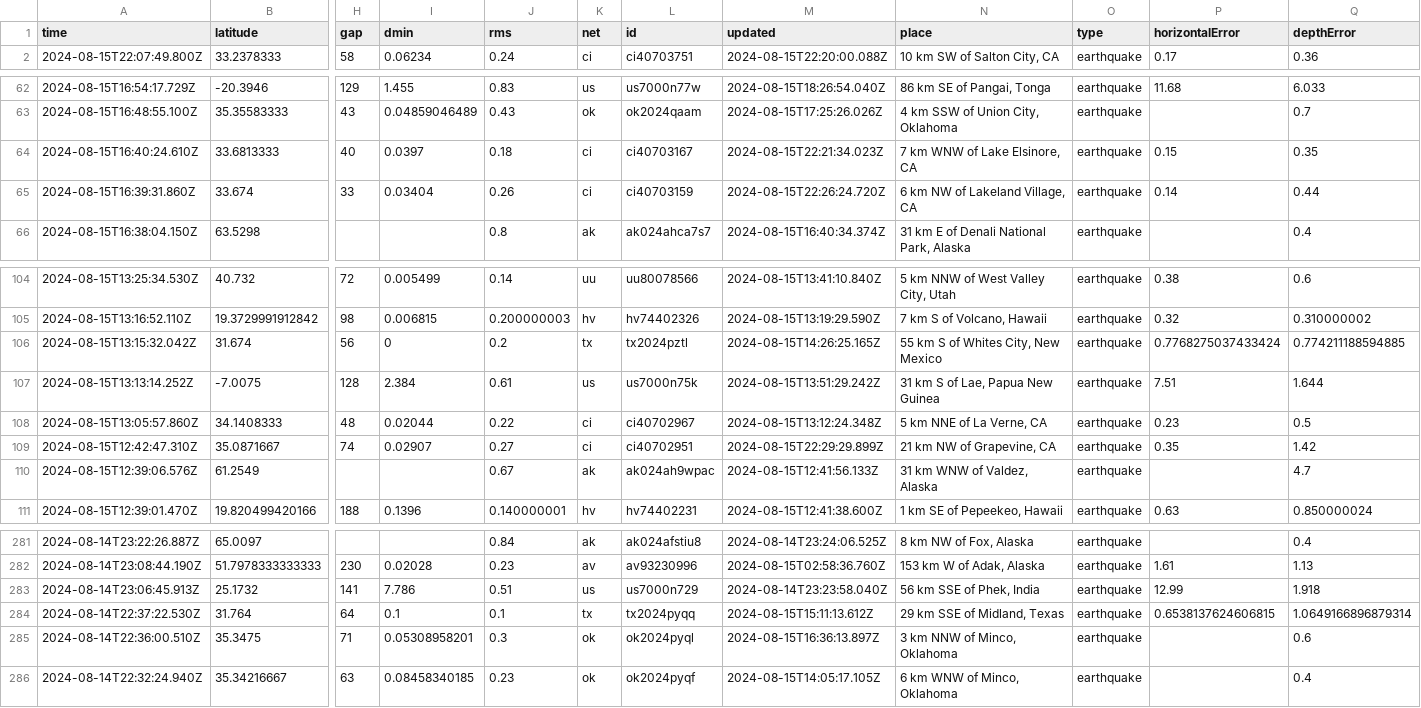
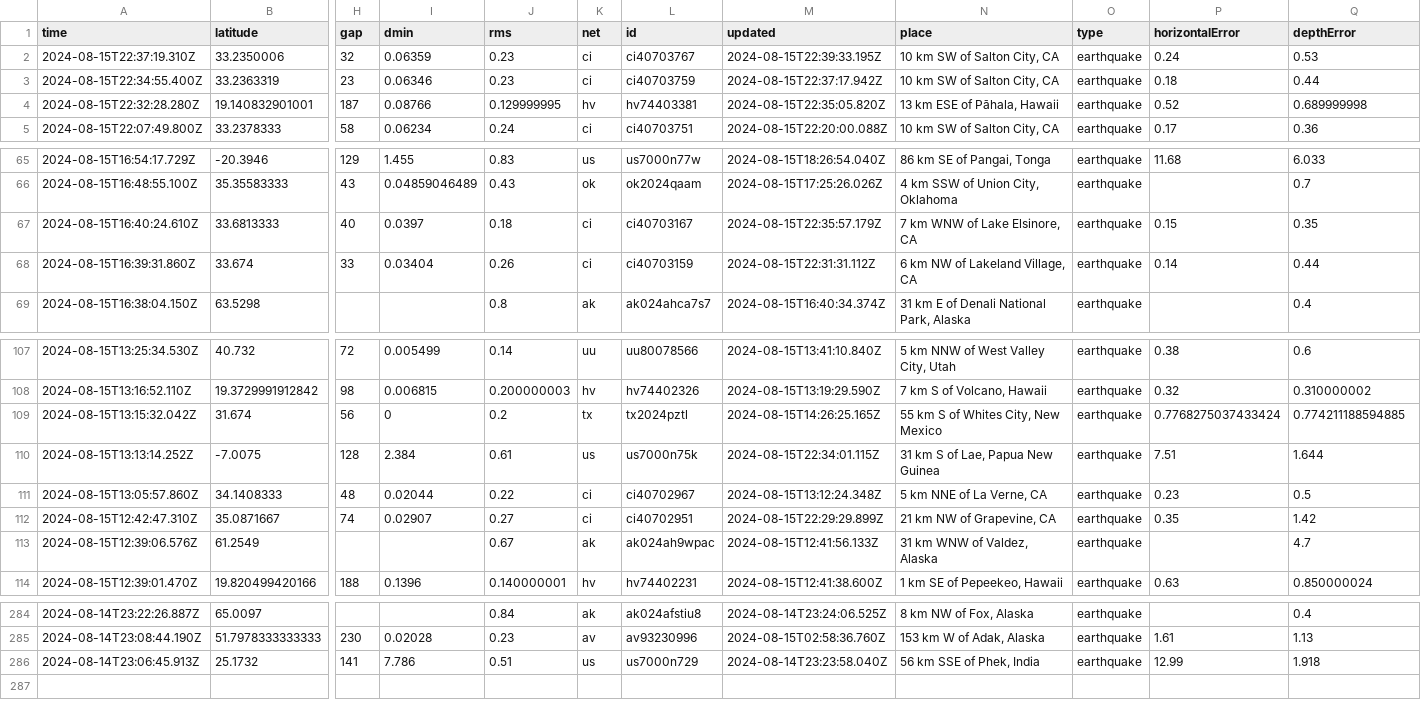
Before and after one commit to HowardTan-repo/demo-github-actions, a CSV file: usgs_current.csv, drawn as a sheet; only a part is shown, gaps mark what is left out; removed rows and columns are numbered as before the commit, all else as after; rows hold the shown columns only; the diff names each change by its address in the sheet, - before the commit and + after, or states it on an @@ line.

```diff
--- a/usgs_current.csv
+++ b/usgs_current.csv
+row 2: 2024-08-15T22:37:19.310Z | 33.2350006 | 32 | 0.06359 | 0.23 | ci | ci40703767 | 2024-08-15T22:39:33.195Z | 10 km SW of Salton City, CA | earthquake | 0.24 | 0.53
+row 3: 2024-08-15T22:34:55.400Z | 33.2363319 | 23 | 0.06346 | 0.23 | ci | ci40703759 | 2024-08-15T22:37:17.942Z | 10 km SW of Salton City, CA | earthquake | 0.18 | 0.44
+row 4: 2024-08-15T22:32:28.280Z | 19.140832901001 | 187 | 0.08766 | 0.129999995 | hv | hv74403381 | 2024-08-15T22:35:05.820Z | 13 km ESE of Pāhala, Hawaii | earthquake | 0.52 | 0.689999998
-M67 (updated): 2024-08-15T22:21:34.023Z
+M67 (updated): 2024-08-15T22:35:57.179Z
-M68 (updated): 2024-08-15T22:26:24.720Z
+M68 (updated): 2024-08-15T22:31:31.112Z
-M110 (updated): 2024-08-15T13:51:29.242Z
+M110 (updated): 2024-08-15T22:34:01.115Z
-row 284: 2024-08-14T22:37:22.530Z | 31.764 | 64 | 0.1 | 0.1 | tx | tx2024pyqq | 2024-08-15T15:11:13.612Z | 29 km SSE of Midland, Texas | earthquake | 0.6538137624606815 | 1.0649166896879314
-row 285: 2024-08-14T22:36:00.510Z | 35.3475 | 71 | 0.05308958201 | 0.3 | ok | ok2024pyql | 2024-08-15T16:36:13.897Z | 3 km NNW of Minco, Oklahoma | earthquake |  | 0.6
-row 286: 2024-08-14T22:32:24.940Z | 35.34216667 | 63 | 0.08458340185 | 0.23 | ok | ok2024pyqf | 2024-08-15T14:05:17.105Z | 6 km WNW of Minco, Oklahoma | earthquake |  | 0.4
```
Also changed, not shown: usgs_main.csv.
